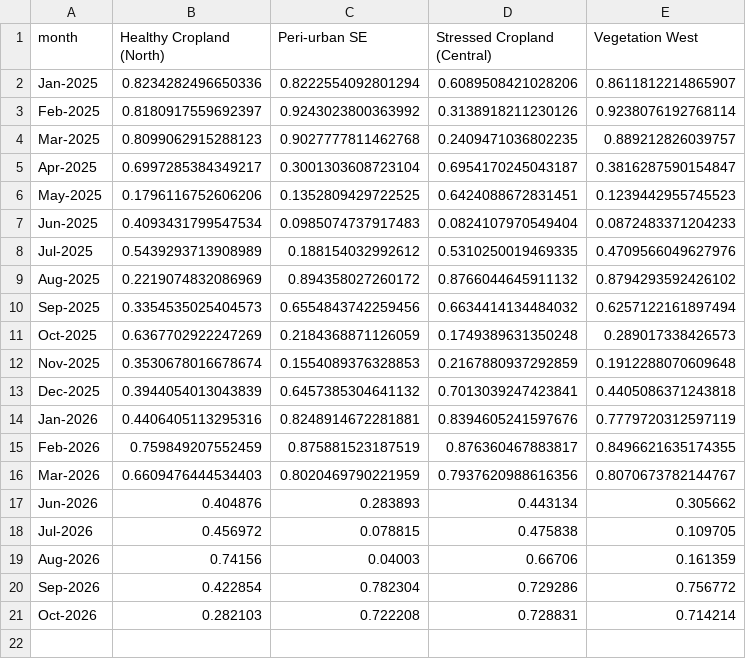
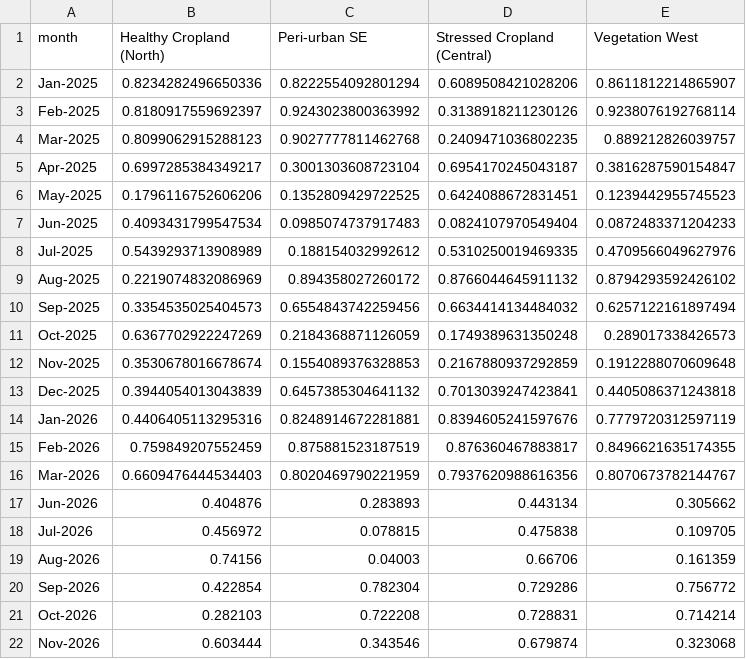
Before and after one commit to huntercraft8my-commits/khamanon-digital-twin, a CSV file: data/ndvi_processed.csv, drawn as a sheet.

```diff
--- a/data/ndvi_processed.csv
+++ b/data/ndvi_processed.csv
@@ -21 +21,2 @@ Sep-2026,0.422854,0.782304,0.729286,0.756772
 Oct-2026,0.282103,0.722208,0.728831,0.714214
+Nov-2026,0.603444,0.343546,0.679874,0.323068
```
Also changed, not shown: data/point_risk_scores.csv, data/satellite_log.csv, 4 other files.
